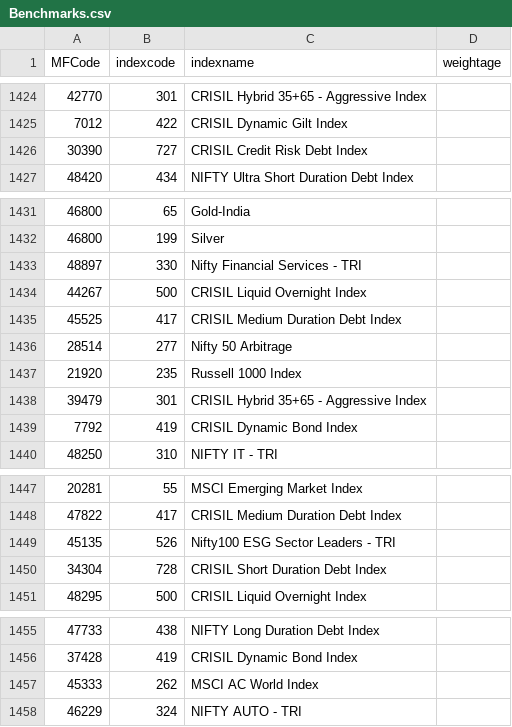
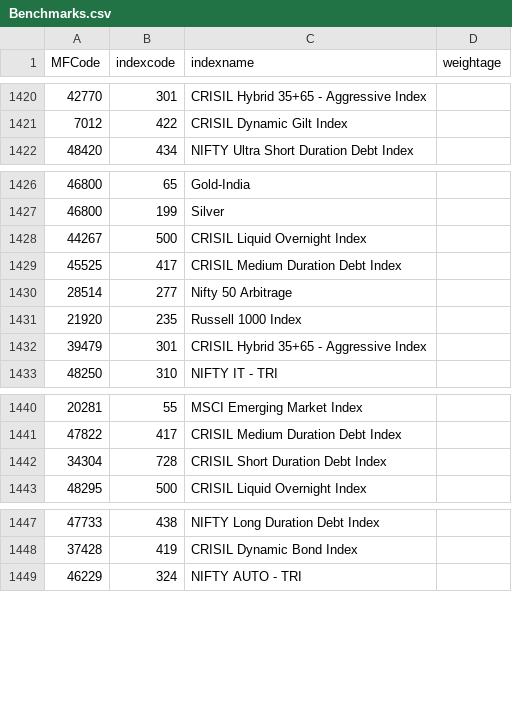
Before and after one commit to nikunjbaheti/MF_Holdinfs-gs, a CSV file: Benchmarks.csv, drawn as a sheet; only a part is shown, gaps mark what is left out; the diff covers the shown part only.

```diff
--- a/Benchmarks.csv
+++ b/Benchmarks.csv
@@ -1425,3 +1421,2 @@ MFCode,indexcode,indexname,weightage
 7012,422,CRISIL Dynamic Gilt Index,
-30390,727,CRISIL Credit Risk Debt Index,
 48420,434,NIFTY Ultra Short Duration Debt Index,
@@ -1432,3 +1427,2 @@ MFCode,indexcode,indexname,weightage
 46800,199,Silver,
-48897,330,Nifty Financial Services - TRI,
 44267,500,CRISIL Liquid Overnight Index,
@@ -1438,3 +1432,2 @@ MFCode,indexcode,indexname,weightage
 39479,301,CRISIL Hybrid 35+65 - Aggressive Index,
-7792,419,CRISIL Dynamic Bond Index,
 48250,310,NIFTY IT - TRI,
@@ -1448,3 +1441,2 @@ MFCode,indexcode,indexname,weightage
 47822,417,CRISIL Medium Duration Debt Index,
-45135,526,Nifty100 ESG Sector Leaders - TRI,
 34304,728,CRISIL Short Duration Debt Index,
@@ -1456,3 +1448,2 @@ MFCode,indexcode,indexname,weightage
 37428,419,CRISIL Dynamic Bond Index,
-45333,262,MSCI AC World Index,
 46229,324,NIFTY AUTO - TRI,
```
Also changed, not shown: 58 removed rows elsewhere in this file, MFCodes.csv, 5 other files.
